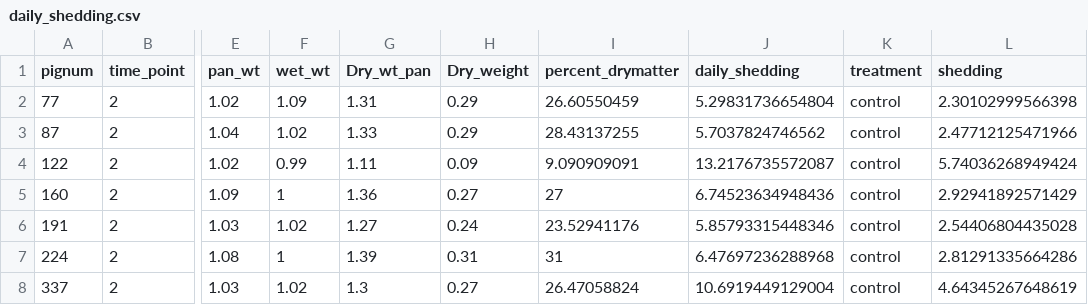
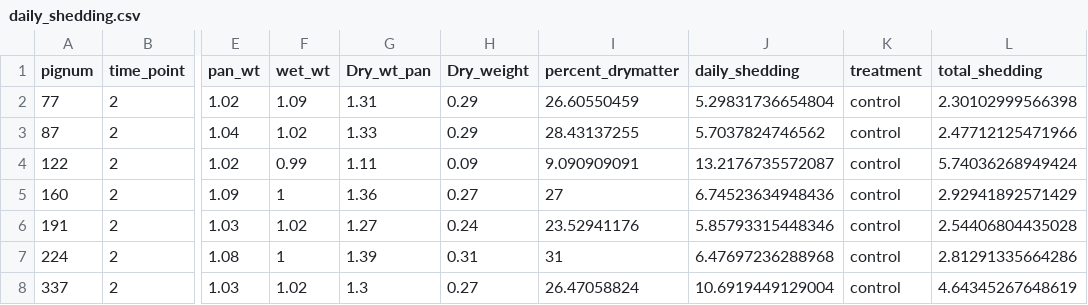
Before and after one commit to heike/rwrks, a CSV file: 01-r-intro/data/daily_shedding.csv, drawn as a sheet; only a part is shown, gaps mark what is left out; the diff names each change by its address in the sheet, - before the commit and + after, or states it on an @@ line.

```diff
--- a/01-r-intro/data/daily_shedding.csv
+++ b/01-r-intro/data/daily_shedding.csv
-L1: shedding
+L1: total_shedding
```
Also changed, not shown: 01-r-intro/data/final_shedding.csv.
